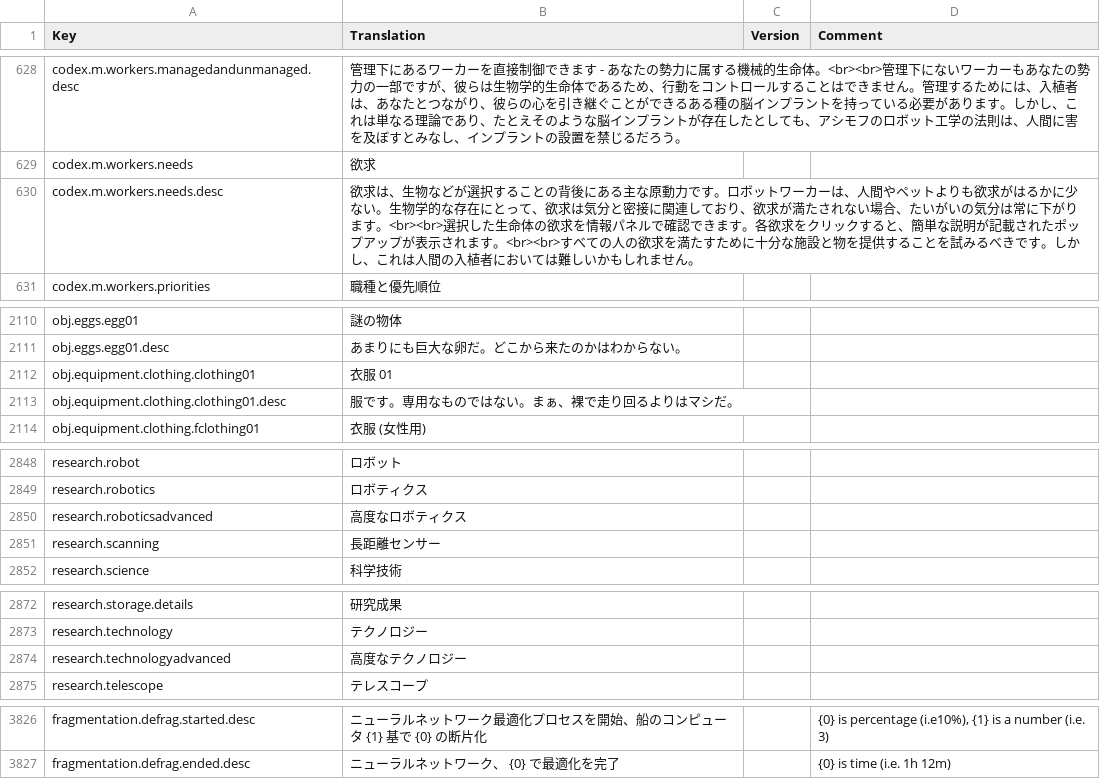
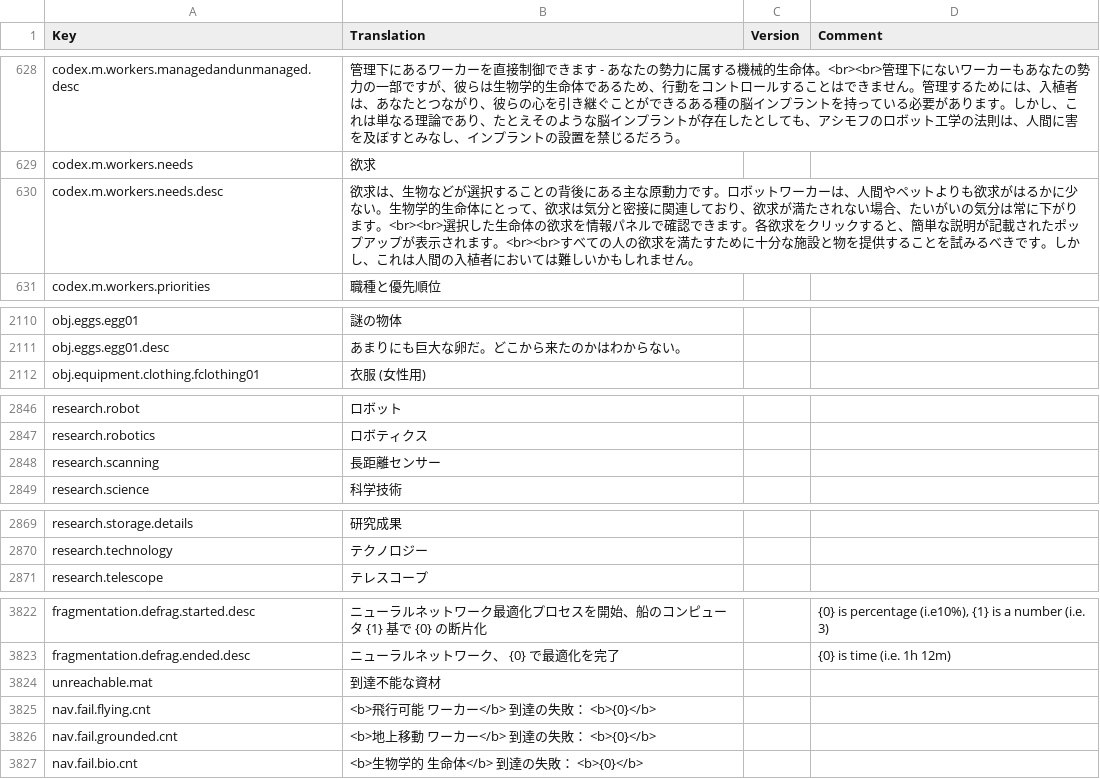
Before and after one commit to kodolinija/stardeus-translations, a CSV file: Translations/Japanese.csv, drawn as a sheet; only a part is shown, gaps mark what is left out; the diff covers the shown part only.

Commit message:
Update Japanese.csv
Compatible with v0.6.129 (2022.11.18)

```diff
--- a/Translations/Japanese.csv
+++ b/Translations/Japanese.csv
@@ -629,3 +629,3 @@ codex.m.workers.managedandunmanaged.desc,"管理下にあるワーカーを直
 codex.m.workers.needs,欲求,,
-codex.m.workers.needs.desc,"欲求は、生物などが選択することの背後にある主な原動力です。ロボットワーカーは、人間やペットよりも欲求がはるかに少ない。生物学的な存在にとって、欲求は気分と密接に関連しており、欲求が満たされない場合、たいがいの気分は常に下がります。<br><br>選択した生命体の欲求を情報パネルで確認できます。各欲求をクリックすると、簡単な説明が記載されたポップアップが表示されます。<br><br>すべての人の欲求を満たすために十分な施設と物を提供することを試みるべきです。しかし、これは人間の入植者においては難しいかもしれません。",,
+codex.m.workers.needs.desc,"欲求は、生物などが選択することの背後にある主な原動力です。ロボットワーカーは、人間やペットよりも欲求がはるかに少ない。生物学的生命体にとって、欲求は気分と密接に関連しており、欲求が満たされない場合、たいがいの気分は常に下がります。<br><br>選択した生命体の欲求を情報パネルで確認できます。各欲求をクリックすると、簡単な説明が記載されたポップアップが表示されます。<br><br>すべての人の欲求を満たすために十分な施設と物を提供することを試みるべきです。しかし、これは人間の入植者においては難しいかもしれません。",,
 codex.m.workers.priorities,職種と優先順位,,
@@ -2111,4 +2111,2 @@ obj.eggs.egg01,謎の物体,,
 obj.eggs.egg01.desc,あまりにも巨大な卵だ。どこから来たのかはわからない。,,
-obj.equipment.clothing.clothing01,衣服 01,,
-obj.equipment.clothing.clothing01.desc,服です。専用なものではない。まぁ、裸で走り回るよりはマシだ。,,
 obj.equipment.clothing.fclothing01,衣服 (女性用),,
@@ -2849,3 +2847,2 @@ research.robot,ロボット,,
 research.robotics,ロボティクス,,
-research.roboticsadvanced,高度なロボティクス,,
 research.scanning,長距離センサー,,
@@ -2873,3 +2870,2 @@ research.storage.details,研究成果,,
 research.technology,テクノロジー,,
-research.technologyadvanced,高度なテクノロジー,,
 research.telescope,テレスコープ,,
@@ -3827 +3823,5 @@ fragmentation.defrag.started.desc,ニューラルネットワーク最適化プ
 fragmentation.defrag.ended.desc,ニューラルネットワーク、 {0} で最適化を完了,,{0} is time (i.e. 1h 12m)
+unreachable.mat,到達不能な資材,,
+nav.fail.flying.cnt,<b>飛行可能 ワーカー</b> 到達の失敗： <b>{0}</b>,,
+nav.fail.grounded.cnt,<b>地上移動 ワーカー</b> 到達の失敗： <b>{0}</b>,,
+nav.fail.bio.cnt,<b>生物学的 生命体</b> 到達の失敗： <b>{0}</b> ,,
```
Also changed, not shown: 1 edited cell elsewhere in this file.
